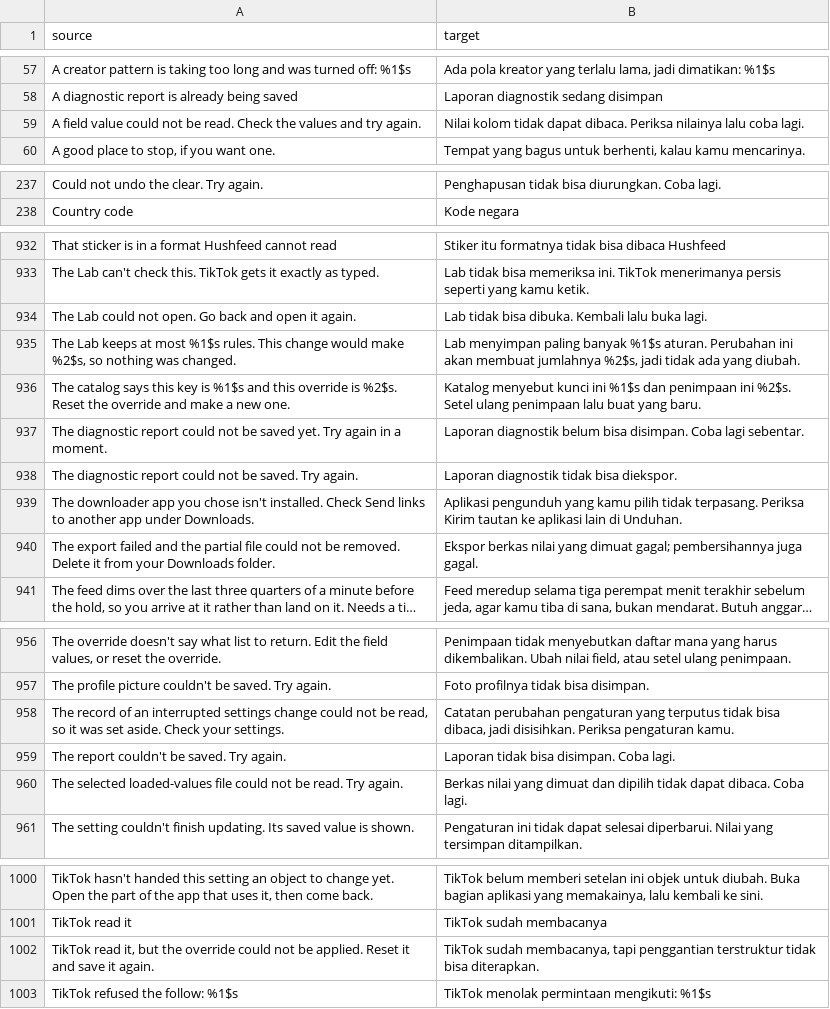
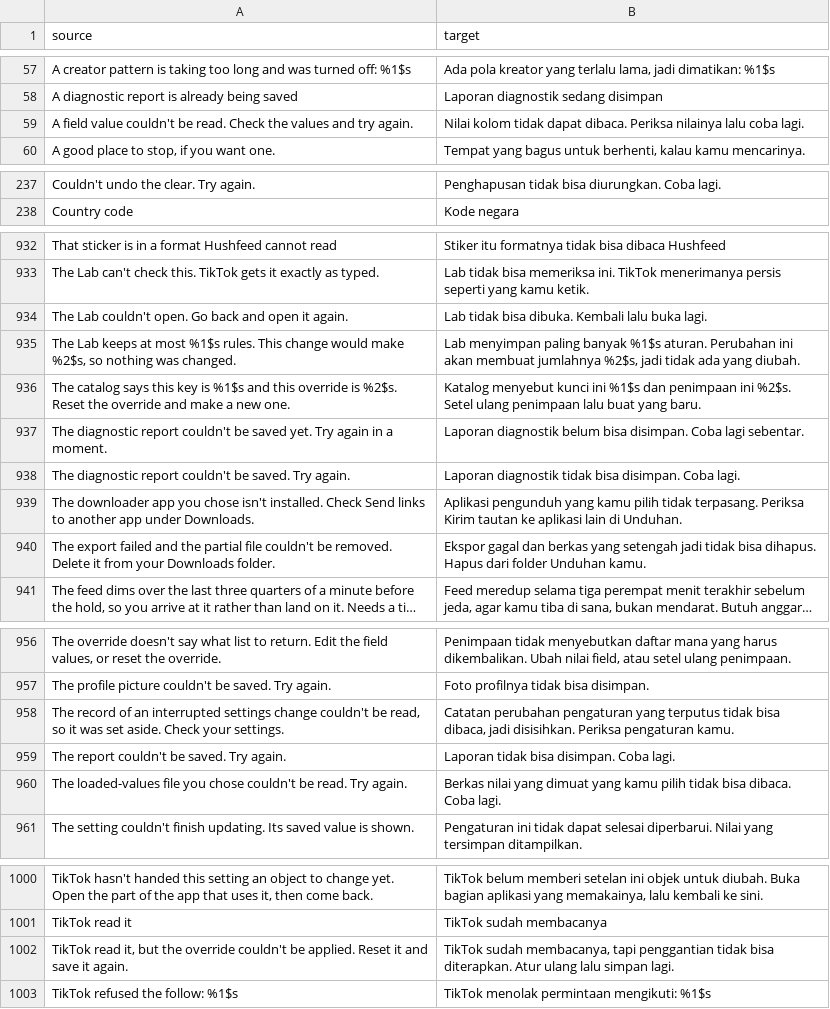
Before and after one commit to Dojz/hushfeed, a CSV file: extensions/tiktok/src/main/l10n/in.csv, drawn as a sheet; only a part is shown, gaps mark what is left out; long unchanged cells end in …; the diff covers the shown part only; the diff names each change by its address in the sheet, - before the commit and + after, or states it on an @@ line.

Commit message:
fix(l10n): finish the failure messages in one pass
Twenty-eight failure messages read four ways: some opened "Could not"
and some "couldn't", four carried no stop at all, and eight stopped at
the failure with nothing to do about it ("Could not restore settings.",
"Could not change Lab settings."). Every one now says "couldn't" like
the rest of the screens, ends with a full stop, and where the reader can
do something names the one thing: try again, reopen the Inbox, reopen
settings, open the profile and block there, use Save JSON instead. The
"settings operation" is a settings change. Four tables had drifted on
five of these keys (a next step the English had and they had not, or a
different sentence altogether); they say what the English says. The
shared library's English fallbacks follow the same wording.
SettingsL10nTest holds every failure key to couldn't, a stop and a
second sentence, with the one error-row heading whose next step is its
summary named as the exception.

```diff
--- a/extensions/tiktok/src/main/l10n/in.csv
+++ b/extensions/tiktok/src/main/l10n/in.csv
-A59 (source): …field value could not be read.…
+A59 (source): …field value couldn't be read.…
-A237 (source): Could not undo the clear. Try again.
+A237 (source): Couldn't undo the clear. Try again.
-A934 (source): The Lab could not open. Go…
+A934 (source): The Lab couldn't open. Go…
-A937 (source): …diagnostic report could not be saved…
+A937 (source): …diagnostic report couldn't be saved…
-A938 (source): …diagnostic report could not be saved.…
+A938 (source): …diagnostic report couldn't be saved.…
-B938 (target): Laporan diagnostik tidak bisa diekspor.
+B938 (target): Laporan diagnostik tidak bisa disimpan. Coba lagi.
-A940 (source): …partial file could not be removed.…
+A940 (source): …partial file couldn't be removed.…
-B940 (target): Ekspor berkas nilai yang dimuat gagal; pembersihannya juga gagal.
+B940 (target): Ekspor gagal dan berkas yang setengah jadi tidak bisa dihapus. Hapus dari folder Unduhan kamu.
-A958 (source): …settings change could not be read,…
+A958 (source): …settings change couldn't be read,…
-A960 (source): The selected loaded-values file could not be read.…
+A960 (source): The loaded-values file you chose couldn't be read.…
-B960 (target): …yang dimuat dan dipilih tidak dapat dibaca. Coba…
+B960 (target): …yang dimuat yang kamu pilih tidak bisa dibaca. Coba…
-A1002 (source): …the override could not be applied.…
+A1002 (source): …the override couldn't be applied.…
-B1002 (target): …tapi penggantian terstruktur tidak bisa diterapkan.
+B1002 (target): …tapi penggantian tidak bisa diterapkan. Atur ulang lalu simpan lagi.
```
Also changed, not shown: 7 added rows, 7 removed rows and 19 edited cells elsewhere in this file, extensions/tiktok/src/main/l10n/de.tsv, extensions/tiktok/src/main/l10n/en.csv, 25 other files.
